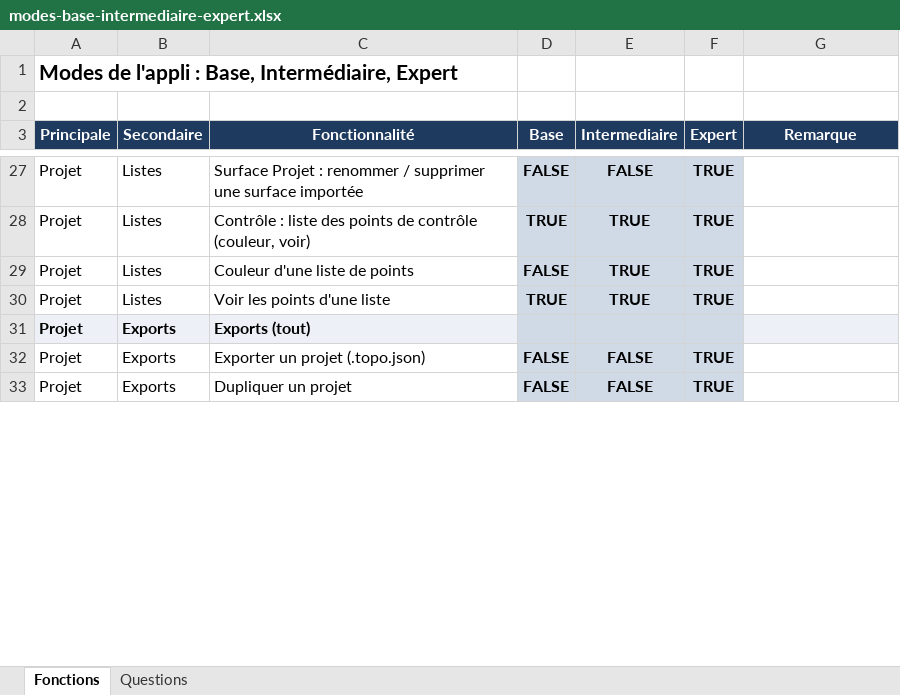
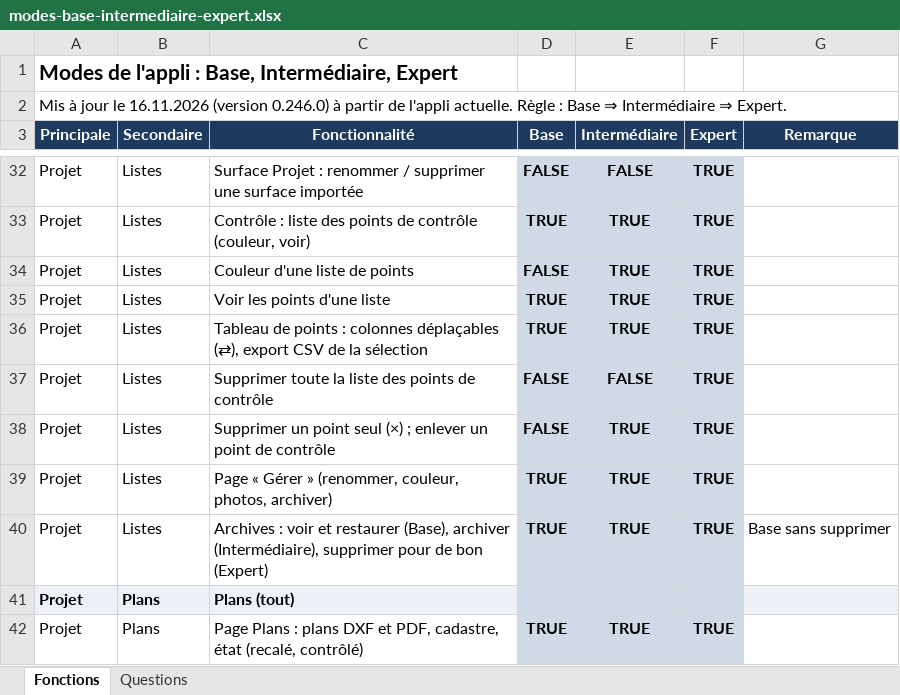
Before and after one commit to MaxXx39/app-topo, an Excel workbook: docs/modes-base-intermediaire-expert.xlsx, sheet Fonctions, drawn as a sheet; only a part is shown, gaps mark what is left out; the shorter side is filled out with more unchanged rows; values as stored, in another font and other column widths than the file's, no borders; the diff covers the shown part only; the diff names each change by its address in the sheet, - before the commit and + after, or states it on an @@ line.

```diff
--- a/docs/modes-base-intermediaire-expert.xlsx (sheet Fonctions)
+++ b/docs/modes-base-intermediaire-expert.xlsx (sheet Fonctions)
-A2 (Principale): (empty)
+A2 (Principale): Mis à jour le 16.11.2026 (version 0.246.0) à partir de l'appli actuelle. Règle : Base ⇒ Intermédiaire ⇒ Expert.
-E3: Intermediaire
+E3: Intermédiaire
+row 36: Projet | Listes | Tableau de points : colonnes déplaçables (⇄), export CSV de la sélection | TRUE | TRUE | TRUE
+row 37: Projet | Listes | Supprimer toute la liste des points de contrôle | FALSE | FALSE | TRUE
+row 38: Projet | Listes | Supprimer un point seul (×) ; enlever un point de contrôle | FALSE | TRUE | TRUE
+row 39: Projet | Listes | Page « Gérer » (renommer, couleur, photos, archiver) | TRUE | TRUE | TRUE
+row 40: Projet | Listes | Archives : voir et restaurer (Base), archiver (Intermédiaire), supprimer pour de bon (Expert) | TRUE | TRUE | TRUE | Base sans supprimer
+row 41: Projet | Plans | Plans (tout)
+row 42: Projet | Plans | Page Plans : plans DXF et PDF, cadastre, état (recalé, contrôlé) | TRUE | TRUE | TRUE
```
Also changed, not shown: 36 added rows, 5 removed rows and 28 edited cells elsewhere in this sheet, sheet Questions, 6 other files.
